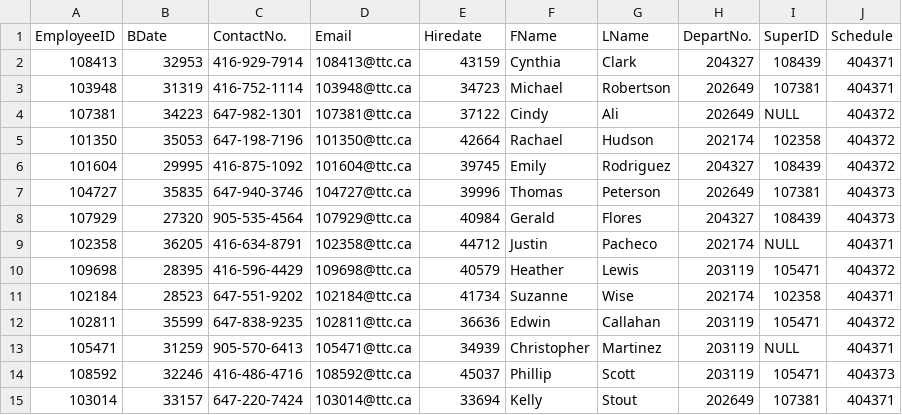
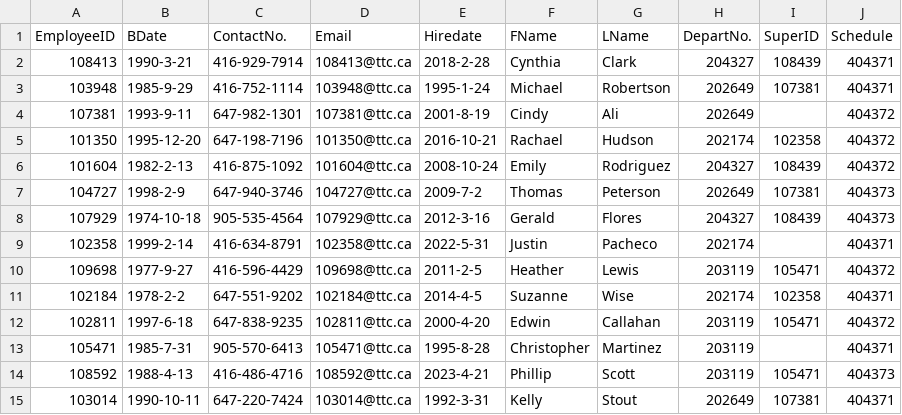
Before and after one commit to PeteGitHubbb/CS338GroupProject, a CSV file: csv_raw_data/Employee.csv, drawn as a sheet; only a part is shown; the diff covers the shown part only.

Commit message:
chaged employee csv file

```diff
--- a/csv_raw_data/Employee.csv
+++ b/csv_raw_data/Employee.csv
@@ -1,15 +1,15 @@
 EmployeeID,BDate,ContactNo.,Email,Hiredate,FName,LName,DepartNo.,SuperID,Schedule
-108413,32953,416-929-7914,108413@ttc.ca,43159,Cynthia,Clark,204327,108439,404371
-103948,31319,416-752-1114,103948@ttc.ca,34723,Michael,Robertson,202649,107381,404371
-107381,34223,647-982-1301,107381@ttc.ca,37122,Cindy,Ali,202649,NULL,404372
-101350,35053,647-198-7196,101350@ttc.ca,42664,Rachael,Hudson,202174,102358,404372
-101604,29995,416-875-1092,101604@ttc.ca,39745,Emily,Rodriguez,204327,108439,404372
-104727,35835,647-940-3746,104727@ttc.ca,39996,Thomas,Peterson,202649,107381,404373
-107929,27320,905-535-4564,107929@ttc.ca,40984,Gerald,Flores,204327,108439,404373
-102358,36205,416-634-8791,102358@ttc.ca,44712,Justin,Pacheco,202174,NULL,404371
-109698,28395,416-596-4429,109698@ttc.ca,40579,Heather,Lewis,203119,105471,404372
-102184,28523,647-551-9202,102184@ttc.ca,41734,Suzanne,Wise,202174,102358,404371
-102811,35599,647-838-9235,102811@ttc.ca,36636,Edwin,Callahan,203119,105471,404372
-105471,31259,905-570-6413,105471@ttc.ca,34939,Christopher,Martinez,203119,NULL,404371
-108592,32246,416-486-4716,108592@ttc.ca,45037,Phillip,Scott,203119,105471,404373
-103014,33157,647-220-7424,103014@ttc.ca,33694,Kelly,Stout,202649,107381,404371
+108413,1990-3-21,416-929-7914,108413@ttc.ca,2018-2-28,Cynthia,Clark,204327,108439,404371
+103948,1985-9-29,416-752-1114,103948@ttc.ca,1995-1-24,Michael,Robertson,202649,107381,404371
+107381,1993-9-11,647-982-1301,107381@ttc.ca,2001-8-19,Cindy,Ali,202649,,404372
+101350,1995-12-20,647-198-7196,101350@ttc.ca,2016-10-21,Rachael,Hudson,202174,102358,404372
+101604,1982-2-13,416-875-1092,101604@ttc.ca,2008-10-24,Emily,Rodriguez,204327,108439,404372
+104727,1998-2-9,647-940-3746,104727@ttc.ca,2009-7-2,Thomas,Peterson,202649,107381,404373
+107929,1974-10-18,905-535-4564,107929@ttc.ca,2012-3-16,Gerald,Flores,204327,108439,404373
+102358,1999-2-14,416-634-8791,102358@ttc.ca,2022-5-31,Justin,Pacheco,202174,,404371
+109698,1977-9-27,416-596-4429,109698@ttc.ca,2011-2-5,Heather,Lewis,203119,105471,404372
+102184,1978-2-2,647-551-9202,102184@ttc.ca,2014-4-5,Suzanne,Wise,202174,102358,404371
+102811,1997-6-18,647-838-9235,102811@ttc.ca,2000-4-20,Edwin,Callahan,203119,105471,404372
+105471,1985-7-31,905-570-6413,105471@ttc.ca,1995-8-28,Christopher,Martinez,203119,,404371
+108592,1988-4-13,416-486-4716,108592@ttc.ca,2023-4-21,Phillip,Scott,203119,105471,404373
+103014,1990-10-11,647-220-7424,103014@ttc.ca,1992-3-31,Kelly,Stout,202649,107381,404371
```
Also changed, not shown: 14 edited cells elsewhere in this file.
